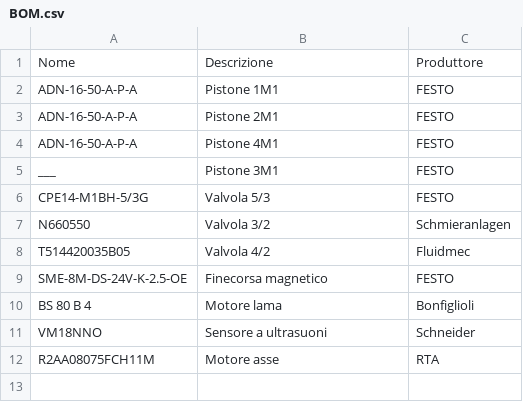
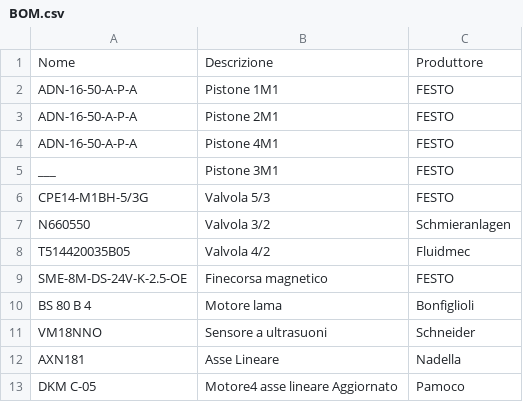
Before and after one commit to dnlmsr/no-brim, a CSV file: Documentazione/BOM.csv, drawn as a sheet.

Commit message:
Aggiunto Asse lineare e motore annesso

```diff
--- a/Documentazione/BOM.csv
+++ b/Documentazione/BOM.csv
@@ -11,2 +11,3 @@ BS 80 B 4,Motore lama,Bonfiglioli
 VM18NNO,Sensore a ultrasuoni,Schneider
-R2AA08075FCH11M,Motore asse,RTA
+AXN181,Asse Lineare, Nadella
+DKM C-05,Motore4 asse lineare Aggiornato,Pamoco
```
